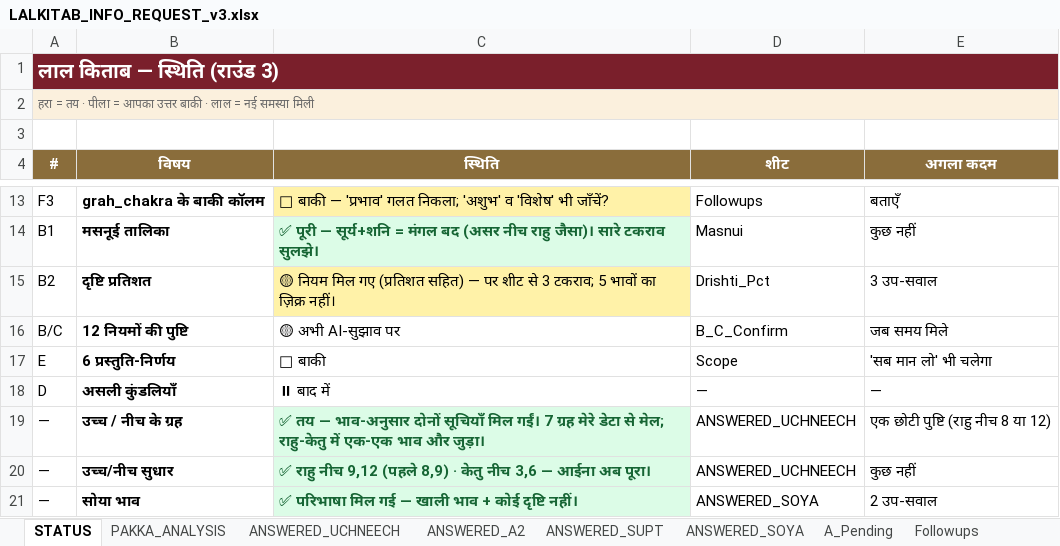
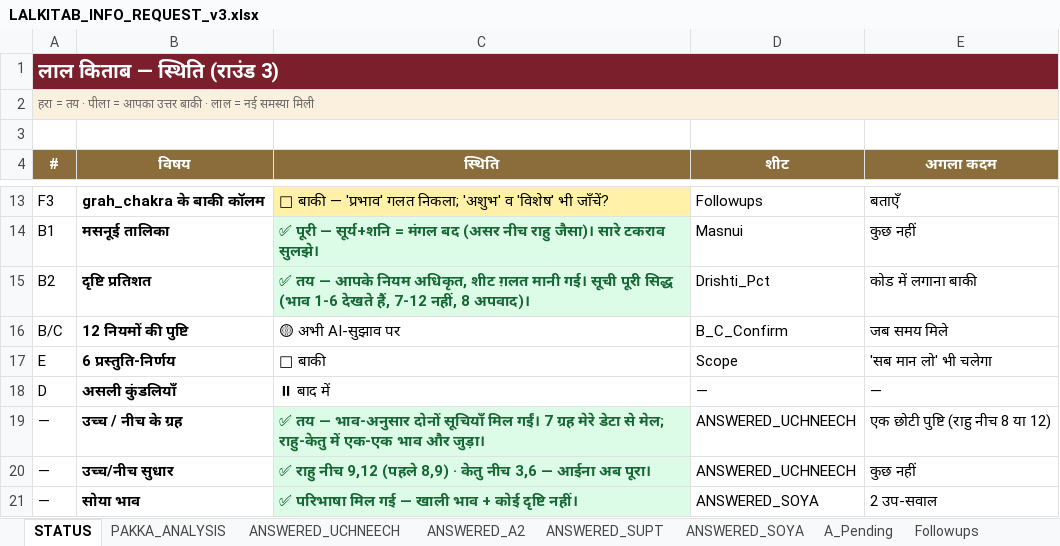
Before and after one commit to jagmalla/new1234, an Excel workbook: docs/LALKITAB_INFO_REQUEST_v3.xlsx, sheet STATUS, drawn as a sheet; only a part is shown, gaps mark what is left out; values as stored, in another font and other column widths than the file's, no borders; the diff names each change by its address in the sheet, - before the commit and + after, or states it on an @@ line.

```diff
--- a/docs/LALKITAB_INFO_REQUEST_v3.xlsx (sheet STATUS)
+++ b/docs/LALKITAB_INFO_REQUEST_v3.xlsx (sheet STATUS)
-C15 (स्थिति): 🟡 नियम मिल गए (प्रतिशत सहित) — पर शीट से 3 टकराव; 5 भावों का ज़िक्र नहीं।
+C15 (स्थिति): ✅ तय — आपके नियम अधिकृत, शीट ग़लत मानी गई। सूची पूरी सिद्ध (भाव 1-6 देखते हैं, 7-12 नहीं, 8 अपवाद)।
@@ C15 fill: #FFF2A8 → #DCFCE7, bold: off → on, text colour: black → #166534 @@
-E15 (अगला कदम): 3 उप-सवाल
+E15 (अगला कदम): कोड में लगाना बाकी
```
Also changed, not shown: sheet Drishti_Pct.
